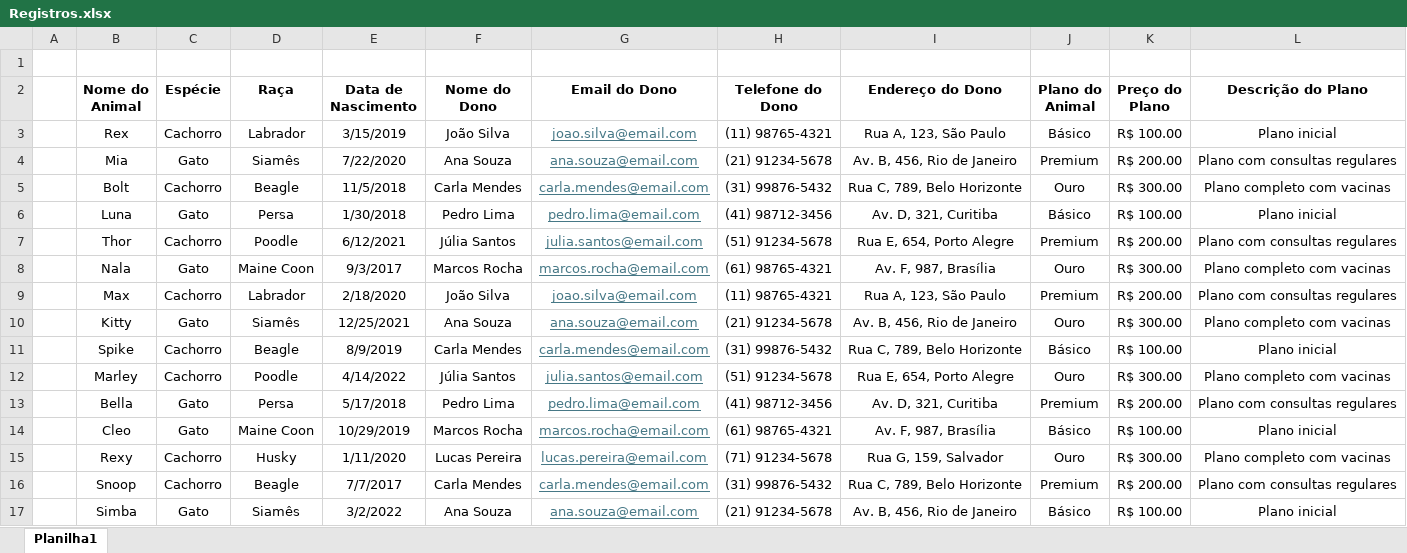
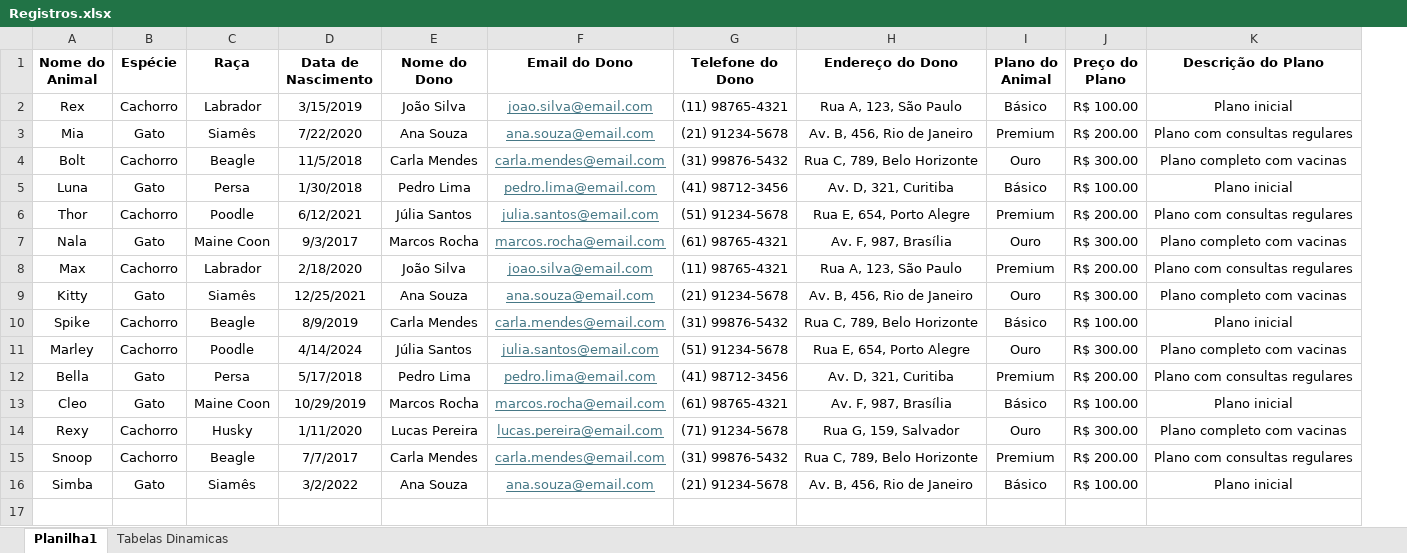
Before and after one commit to almeidadeoliveirabruno/PetShopRosen, an Excel workbook: Petshop/Script/Registros.xlsx, sheet Planilha1, drawn as a sheet; values as stored, in another font and other column widths than the file's, no borders; table styles not drawn; removed rows and columns are numbered as before the commit, all else as after; the diff names each change by its address in the sheet, - before the commit and + after, or states it on an @@ line.

```diff
--- a/Petshop/Script/Registros.xlsx (sheet Planilha1)
+++ b/Petshop/Script/Registros.xlsx (sheet Planilha1)
+sheet tab: Tabelas Dinamicas
-column A, empty
-row 1: (empty)
-D11 (Data de Nascimento): 4/14/2022
+D11 (Data de Nascimento): 4/14/2024
```
Also changed, not shown: hidden cells, 7 other files.
